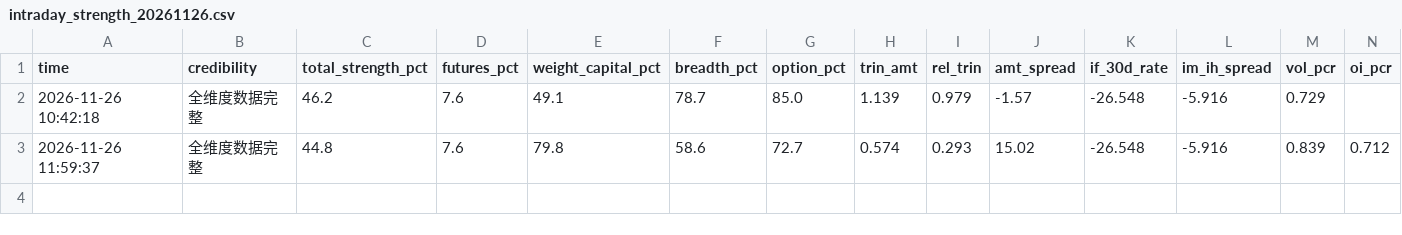
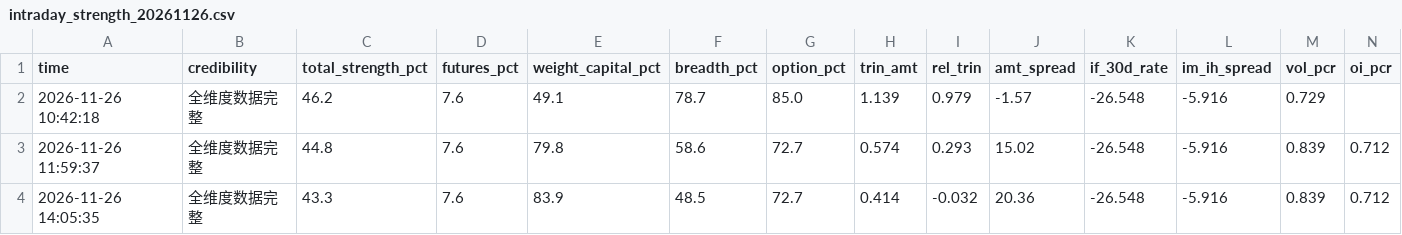
Before and after one commit to sleepy980wl/quant-resonance-monitor, a CSV file: monitor_data/intraday_strength_20261126.csv, drawn as a sheet; only a part is shown; rows hold the shown columns only; the diff names each change by its address in the sheet, - before the commit and + after, or states it on an @@ line.

```diff
--- a/monitor_data/intraday_strength_20261126.csv
+++ b/monitor_data/intraday_strength_20261126.csv
+row 4: 2026-11-26 14:05:35 | 全维度数据完整 | 43.3 | 7.6 | 83.9 | 48.5 | 72.7 | 0.414 | -0.032 | 20.36 | -26.548 | -5.916 | 0.839 | 0.712
```
Also changed, not shown: 2 other files.
